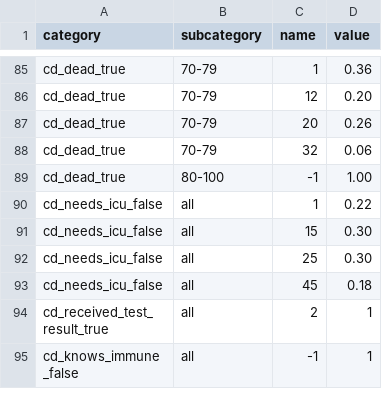
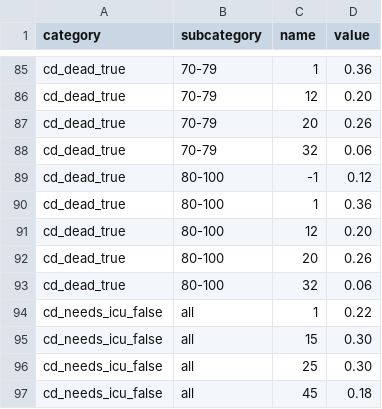
Before and after one commit to covid-19-impact-lab/sid, a CSV file: src/sid/covid_epi_params.csv, drawn as a sheet; only a part is shown, gaps mark what is left out; the shorter side is filled out with more unchanged rows.

Commit message:
Adjust mortality of people aged 80 to 100.

```diff
--- a/src/sid/covid_epi_params.csv
+++ b/src/sid/covid_epi_params.csv
@@ -88,3 +88,7 @@ cd_dead_true,70-79,20,0.26
 cd_dead_true,70-79,32,0.06
-cd_dead_true,80-100,-1,1.00
+cd_dead_true,80-100,-1,0.12
+cd_dead_true,80-100,1,0.36
+cd_dead_true,80-100,12,0.20
+cd_dead_true,80-100,20,0.26
+cd_dead_true,80-100,32,0.06
 cd_needs_icu_false,all,1,0.22
```
